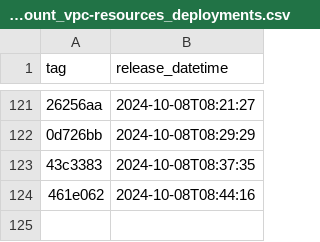
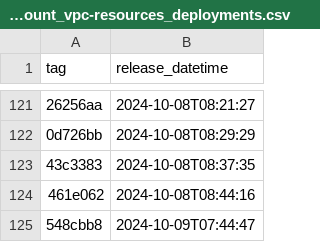
Before and after one commit to NHSDigital/electronic-prescription-service-account-resources, a CSV file: _data/dev-account_vpc-resources_deployments.csv, drawn as a sheet; only a part is shown, gaps mark what is left out; the diff names each change by its address in the sheet, - before the commit and + after, or states it on an @@ line.

```diff
--- a/_data/dev-account_vpc-resources_deployments.csv
+++ b/_data/dev-account_vpc-resources_deployments.csv
+row 125: 548cbb8 | 2024-10-09T07:44:47
```
Also changed, not shown: 1 other file.
